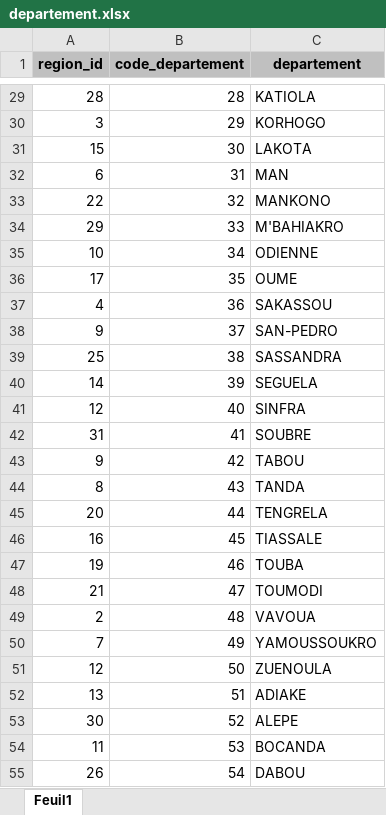
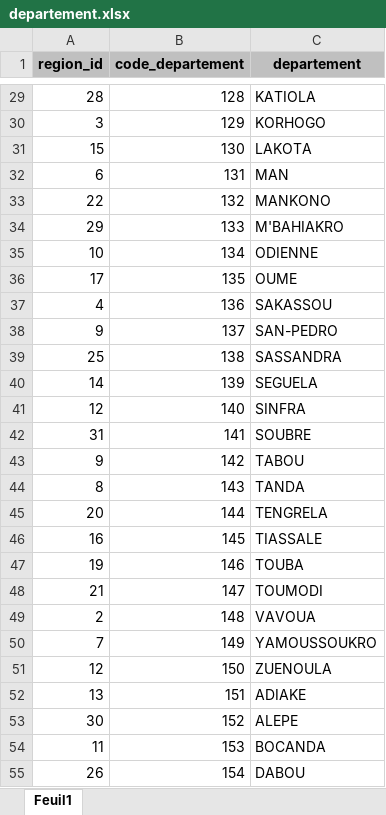
Before and after one commit to Thisbite/version_test_annuaire, an Excel workbook: file_xlsx/departement.xlsx, sheet Feuil1, drawn as a sheet; only a part is shown, gaps mark what is left out; values as stored, in another font and other column widths than the file's, no borders; table styles not drawn; the diff covers the shown part only; the diff names each change by its address in the sheet, - before the commit and + after, or states it on an @@ line.

```diff
--- a/file_xlsx/departement.xlsx (sheet Feuil1)
+++ b/file_xlsx/departement.xlsx (sheet Feuil1)
-B29 (code_departement): 28
+B29 (code_departement): 128
-B30 (code_departement): 29
+B30 (code_departement): 129
-B31 (code_departement): 30
+B31 (code_departement): 130
-B32 (code_departement): 31
+B32 (code_departement): 131
-B33 (code_departement): 32
+B33 (code_departement): 132
-B34 (code_departement): 33
+B34 (code_departement): 133
-B35 (code_departement): 34
+B35 (code_departement): 134
-B36 (code_departement): 35
+B36 (code_departement): 135
-B37 (code_departement): 36
+B37 (code_departement): 136
-B38 (code_departement): 37
+B38 (code_departement): 137
-B39 (code_departement): 38
+B39 (code_departement): 138
-B40 (code_departement): 39
+B40 (code_departement): 139
-B41 (code_departement): 40
+B41 (code_departement): 140
-B42 (code_departement): 41
+B42 (code_departement): 141
-B43 (code_departement): 42
+B43 (code_departement): 142
-B44 (code_departement): 43
+B44 (code_departement): 143
-B45 (code_departement): 44
+B45 (code_departement): 144
-B46 (code_departement): 45
+B46 (code_departement): 145
-B47 (code_departement): 46
+B47 (code_departement): 146
-B48 (code_departement): 47
+B48 (code_departement): 147
-B49 (code_departement): 48
+B49 (code_departement): 148
-B50 (code_departement): 49
+B50 (code_departement): 149
-B51 (code_departement): 50
+B51 (code_departement): 150
-B52 (code_departement): 51
+B52 (code_departement): 151
-B53 (code_departement): 52
+B53 (code_departement): 152
-B54 (code_departement): 53
+B54 (code_departement): 153
-B55 (code_departement): 54
+B55 (code_departement): 154
```
Also changed, not shown: 84 edited cells elsewhere in this sheet, file_xlsx/direction_statistique.xlsx, file_xlsx/sous_prefecture.xlsx, 25 other files.
